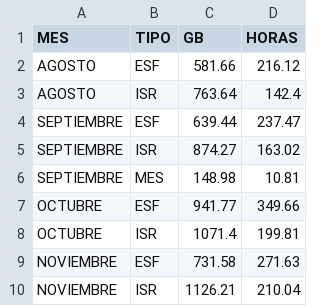
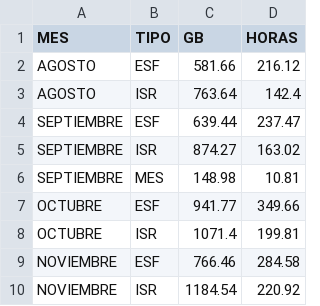
Before and after one commit to sebastianVP/DATASETS_CLASE, a CSV file: REPORTE_DIGDT_2026.csv, drawn as a sheet.

```diff
--- a/REPORTE_DIGDT_2026.csv
+++ b/REPORTE_DIGDT_2026.csv
@@ -8,3 +8,3 @@ OCTUBRE,ESF,941.77,349.66
 OCTUBRE,ISR,1071.4,199.81
-NOVIEMBRE,ESF,731.58,271.63
-NOVIEMBRE,ISR,1126.21,210.04
+NOVIEMBRE,ESF,766.46,284.58
+NOVIEMBRE,ISR,1184.54,220.92
```
Also changed, not shown: REPORTE_AUTOMATIZADO_2026.csv.
